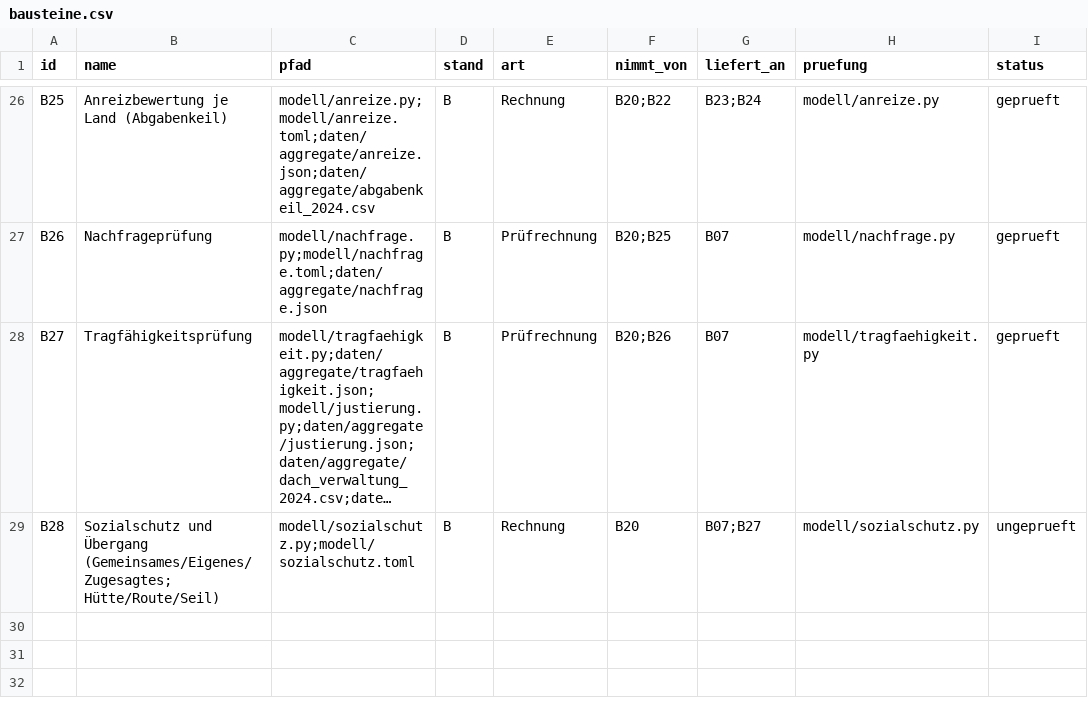
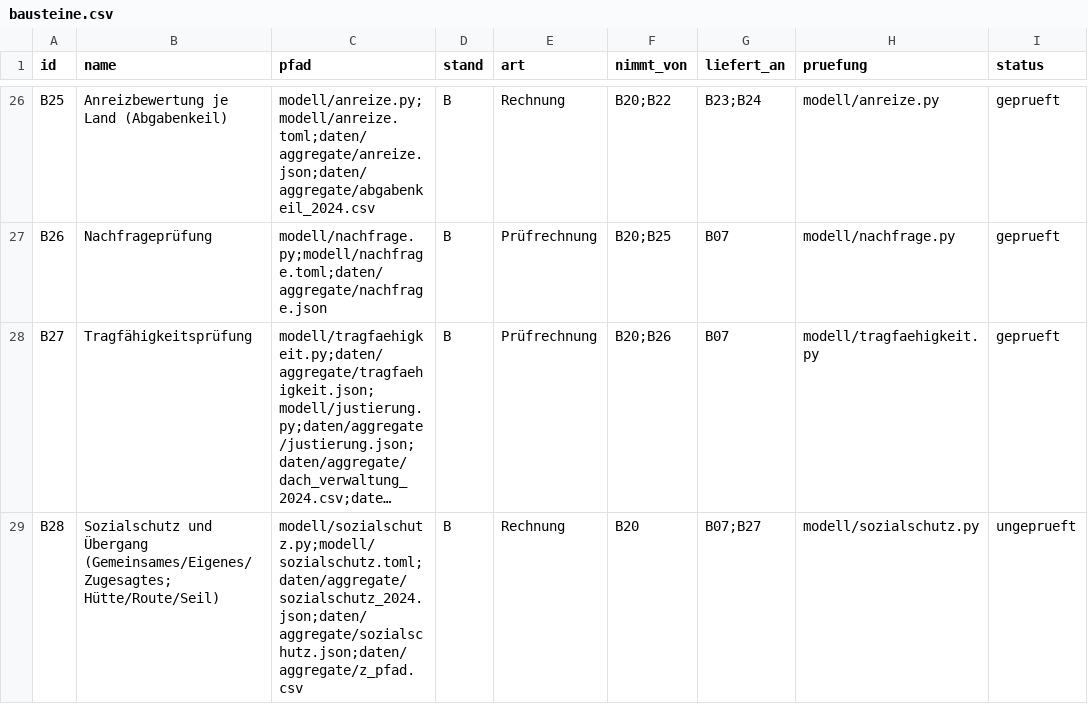
Before and after one commit to archicrowd/2828, a CSV file: projekt/bausteine.csv, drawn as a sheet; only a part is shown, gaps mark what is left out; long unchanged cells end in …; the diff names each change by its address in the sheet, - before the commit and + after, or states it on an @@ line.

```diff
--- a/projekt/bausteine.csv
+++ b/projekt/bausteine.csv
-C29 (pfad): modell/sozialschutz.py;modell/sozialschutz.toml
+C29 (pfad): modell/sozialschutz.py;modell/sozialschutz.toml;daten/aggregate/sozialschutz_2024.json;daten/aggregate/sozialschutz.json;daten/aggregate/z_pfad.csv
```
Also changed, not shown: 7 other files.
